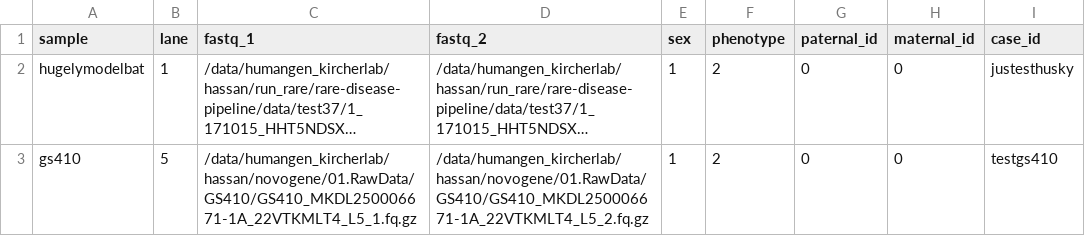
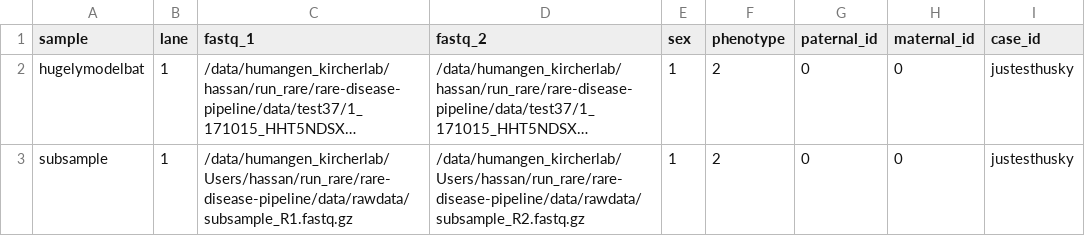
Before and after one commit to bioinformaticsguy/rare-disease-pipeline, a CSV file: samplesheets/omics.csv, drawn as a sheet; long unchanged cells end in …; the diff names each change by its address in the sheet, - before the commit and + after, or states it on an @@ line.

Commit message:
Update pipeline configuration files for consistency and correct input paths

```diff
--- a/samplesheets/omics.csv
+++ b/samplesheets/omics.csv
-A3 (sample): gs410
+A3 (sample): subsample
-B3 (lane): 5
+B3 (lane): 1
-C3 (fastq_1): /data/humangen_kircherlab/hassan/novogene/01.RawData/GS410/GS410_MKDL250006671-1A_22VTKMLT4_L5_1.fq.gz
+C3 (fastq_1): /data/humangen_kircherlab/Users/hassan/run_rare/rare-disease-pipeline/data/rawdata/subsample_R1.fastq.gz
-D3 (fastq_2): /data/humangen_kircherlab/hassan/novogene/01.RawData/GS410/GS410_MKDL250006671-1A_22VTKMLT4_L5_2.fq.gz
+D3 (fastq_2): /data/humangen_kircherlab/Users/hassan/run_rare/rare-disease-pipeline/data/rawdata/subsample_R2.fastq.gz
-I3 (case_id): testgs410
+I3 (case_id): justesthusky
```
Also changed, not shown: 2 other files.
